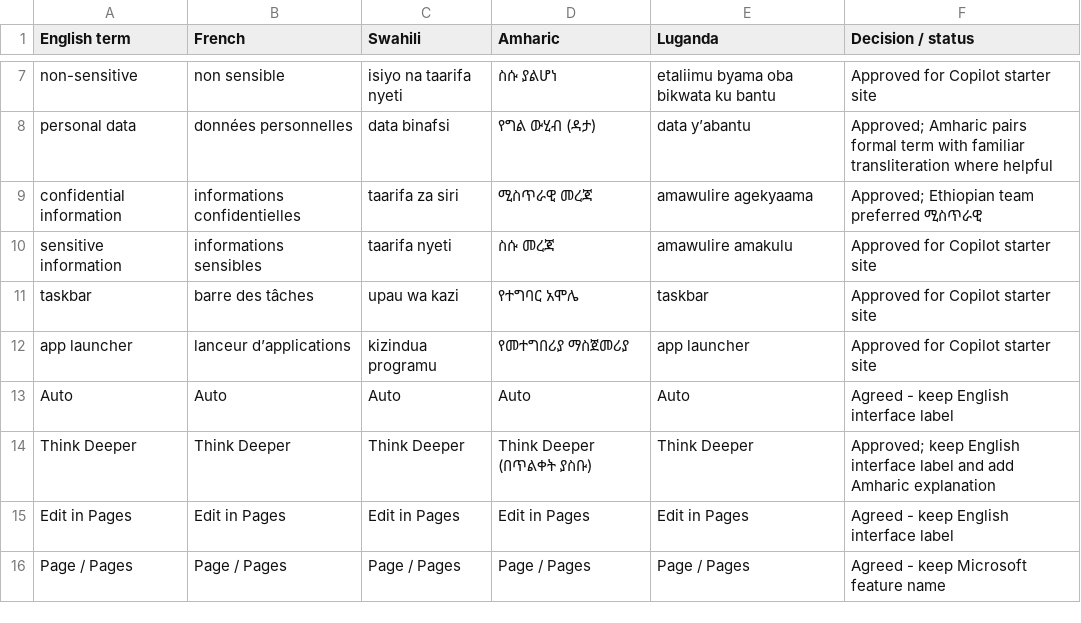
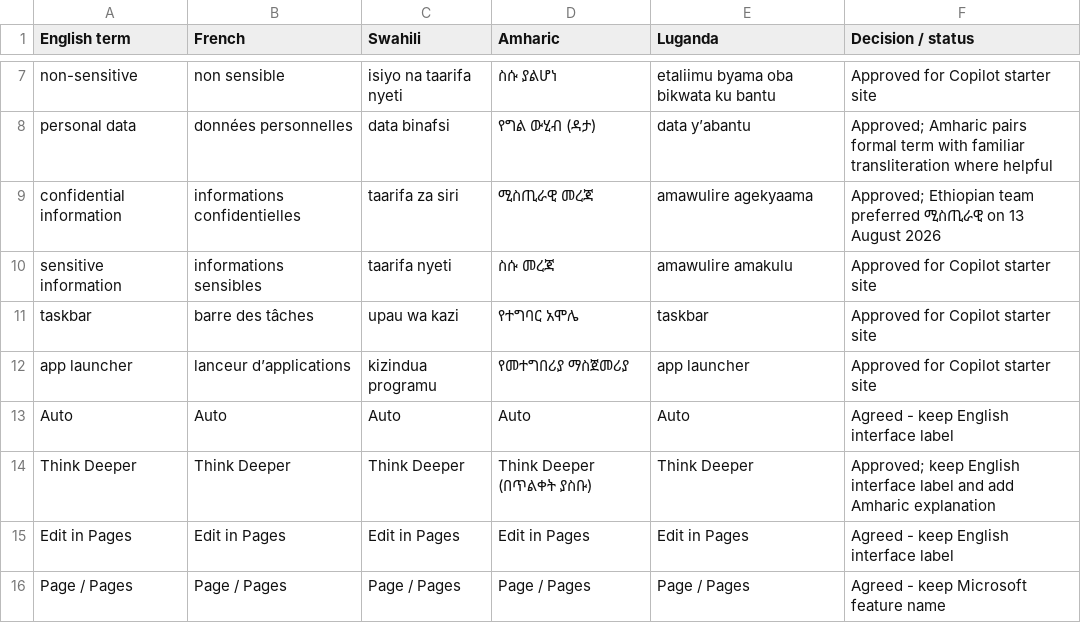
Before and after one commit to RippleEffectInt/ai_getting_started, a CSV file: localisation/terminology-register.csv, drawn as a sheet; only a part is shown, gaps mark what is left out.

Commit message:
Apply further reviewed Amharic corrections

```diff
--- a/localisation/terminology-register.csv
+++ b/localisation/terminology-register.csv
@@ -8,3 +8,3 @@ non-sensitive,non sensible,isiyo na taarifa nyeti,ስሱ ያልሆነ,etaliimu b
 personal data,données personnelles,data binafsi,የግል ውሂብ (ዳታ),data y’abantu,Approved; Amharic pairs formal term with familiar transliteration where helpful
-confidential information,informations confidentielles,taarifa za siri,ሚስጥራዊ መረጃ,amawulire agekyaama,Approved; Ethiopian team preferred ሚስጥራዊ
+confidential information,informations confidentielles,taarifa za siri,ሚስጢራዊ መረጃ,amawulire agekyaama,Approved; Ethiopian team preferred ሚስጢራዊ on 13 August 2026
 sensitive information,informations sensibles,taarifa nyeti,ስሱ መረጃ,amawulire amakulu,Approved for Copilot starter site
```
Also changed, not shown: localisation/translation-review-register.tsv, 2 other files.
